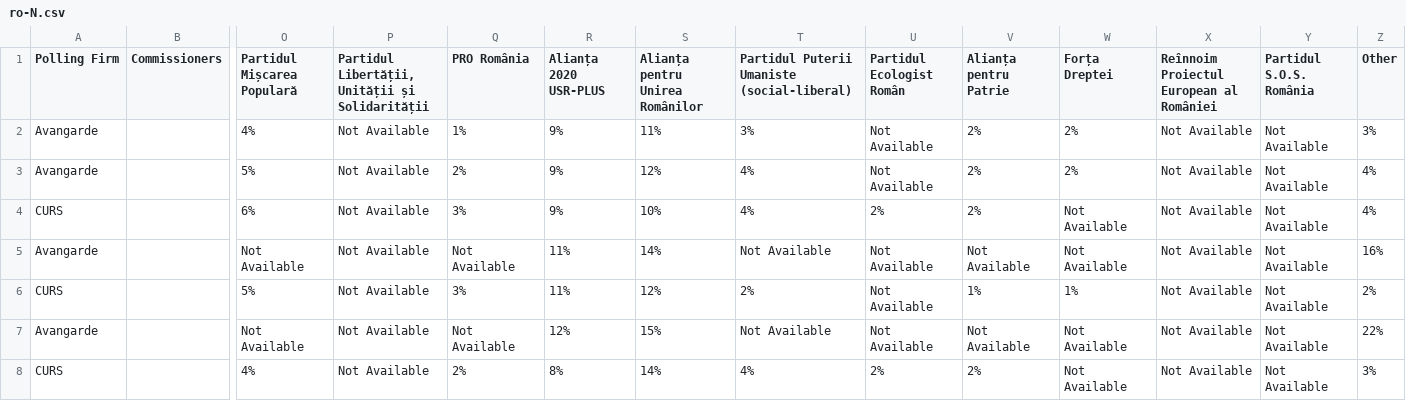
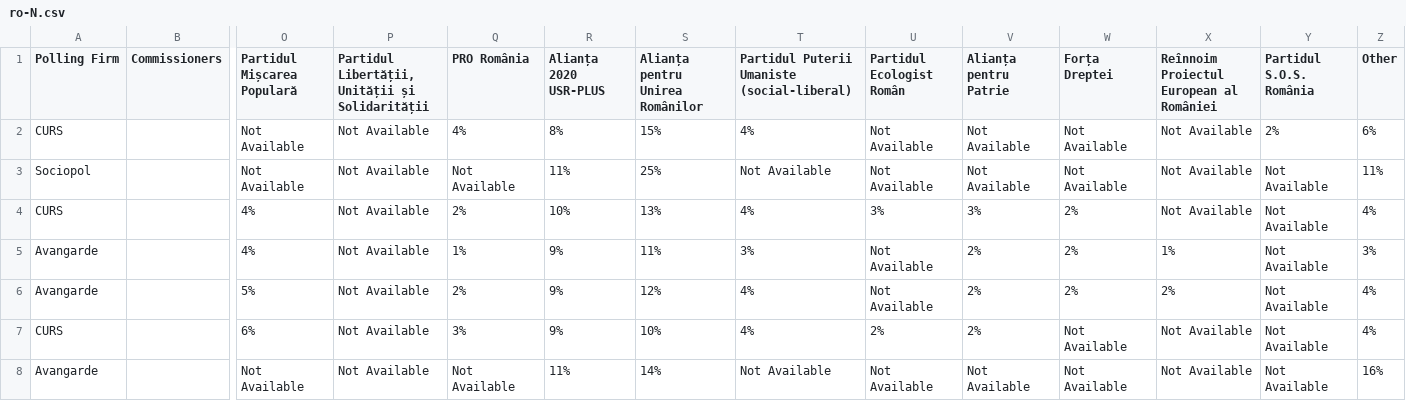
Before and after one commit to filipvanlaenen/eopaod, a CSV file: docs/ro-N.csv, drawn as a sheet; only a part is shown, gaps mark what is left out; the shorter side is filled out with more unchanged rows; addresses are those after the commit; rows hold the shown columns only; the diff names each change by its address in the sheet, - before the commit and + after, or states it on an @@ line.

```diff
--- a/docs/ro-N.csv
+++ b/docs/ro-N.csv
+row 2: CURS |  | Not Available | Not Available | 4% | 8% | 15% | 4% | Not Available | Not Available | Not Available | Not Available | 2% | 6%
+row 3: Sociopol |  | Not Available | Not Available | Not Available | 11% | 25% | Not Available | Not Available | Not Available | Not Available | Not Available | Not Available | 11%
+row 4: CURS |  | 4% | Not Available | 2% | 10% | 13% | 4% | 3% | 3% | 2% | Not Available | Not Available | 4%
-X5: Not Available
+X5: 1%
-X6: Not Available
+X6: 2%
```
Also changed, not shown: docs/ro.csv.
